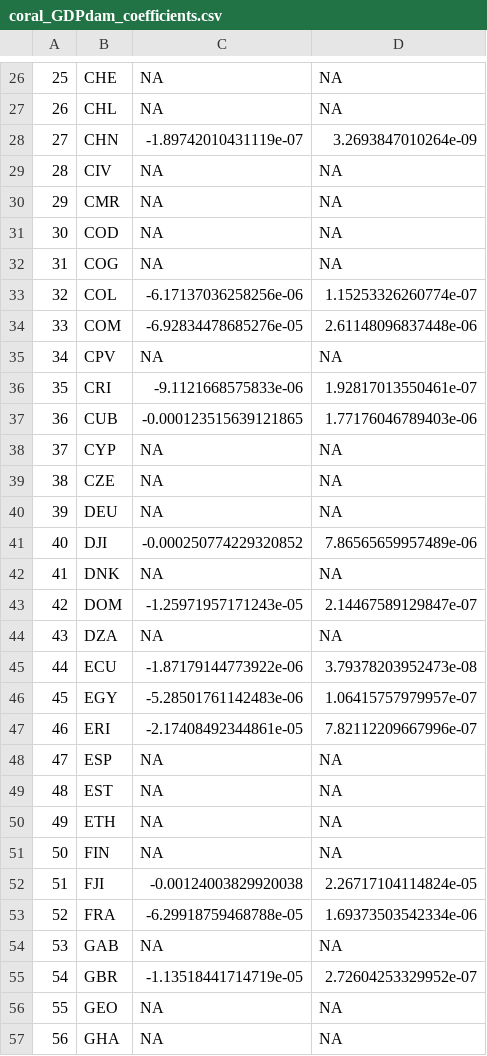
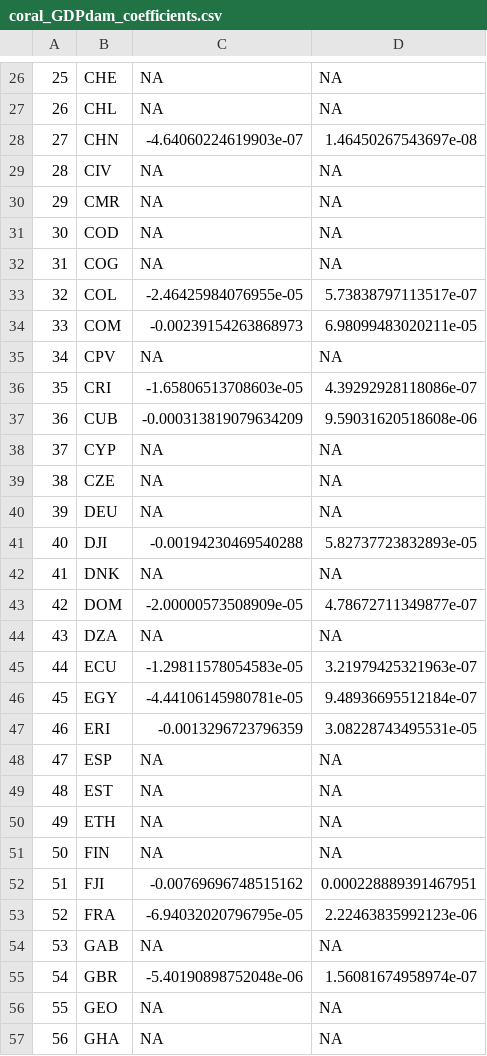
Before and after one commit to BerBastien/Blue-SCC, a CSV file: Data/output_modules_input_rice50x/input_rice50x/coral_GDPdam_coefficients.csv, drawn as a sheet; only a part is shown, gaps mark what is left out; the diff covers the shown part only.

```diff
--- a/Data/output_modules_input_rice50x/input_rice50x/coral_GDPdam_coefficients.csv
+++ b/Data/output_modules_input_rice50x/input_rice50x/coral_GDPdam_coefficients.csv
@@ -27,3 +27,3 @@
 "26","CHL",NA,NA
-"27","CHN",-1.89742010431119e-07,3.2693847010264e-09
+"27","CHN",-4.64060224619903e-07,1.46450267543697e-08
 "28","CIV",NA,NA
@@ -32,7 +32,7 @@
 "31","COG",NA,NA
-"32","COL",-6.17137036258256e-06,1.15253326260774e-07
-"33","COM",-6.92834478685276e-05,2.61148096837448e-06
+"32","COL",-2.46425984076955e-05,5.73838797113517e-07
+"33","COM",-0.00239154263868973,6.98099483020211e-05
 "34","CPV",NA,NA
-"35","CRI",-9.1121668575833e-06,1.92817013550461e-07
-"36","CUB",-0.000123515639121865,1.77176046789403e-06
+"35","CRI",-1.65806513708603e-05,4.39292928118086e-07
+"36","CUB",-0.000313819079634209,9.59031620518608e-06
 "37","CYP",NA,NA
@@ -40,9 +40,9 @@
 "39","DEU",NA,NA
-"40","DJI",-0.000250774229320852,7.86565659957489e-06
+"40","DJI",-0.00194230469540288,5.82737723832893e-05
 "41","DNK",NA,NA
-"42","DOM",-1.25971957171243e-05,2.14467589129847e-07
+"42","DOM",-2.00000573508909e-05,4.78672711349877e-07
 "43","DZA",NA,NA
-"44","ECU",-1.87179144773922e-06,3.79378203952473e-08
-"45","EGY",-5.28501761142483e-06,1.06415757979957e-07
-"46","ERI",-2.17408492344861e-05,7.82112209667996e-07
+"44","ECU",-1.29811578054583e-05,3.21979425321963e-07
+"45","EGY",-4.44106145980781e-05,9.48936695512184e-07
+"46","ERI",-0.0013296723796359,3.08228743495531e-05
 "47","ESP",NA,NA
@@ -51,6 +51,6 @@
 "50","FIN",NA,NA
-"51","FJI",-0.00124003829920038,2.26717104114824e-05
-"52","FRA",-6.29918759468788e-05,1.69373503542334e-06
+"51","FJI",-0.00769696748515162,0.000228889391467951
+"52","FRA",-6.94032020796795e-05,2.22463835992123e-06
 "53","GAB",NA,NA
-"54","GBR",-1.13518441714719e-05,2.72604253329952e-07
+"54","GBR",-5.40190898752048e-06,1.56081674958974e-07
 "55","GEO",NA,NA
```
Also changed, not shown: 108 edited cells elsewhere in this file, Data/output_modules_input_rice50x/input_rice50x/corals_areaDam_Value.csv, ExtendedData/ED_Table1_coralscoefs.csv, 7 other files.
